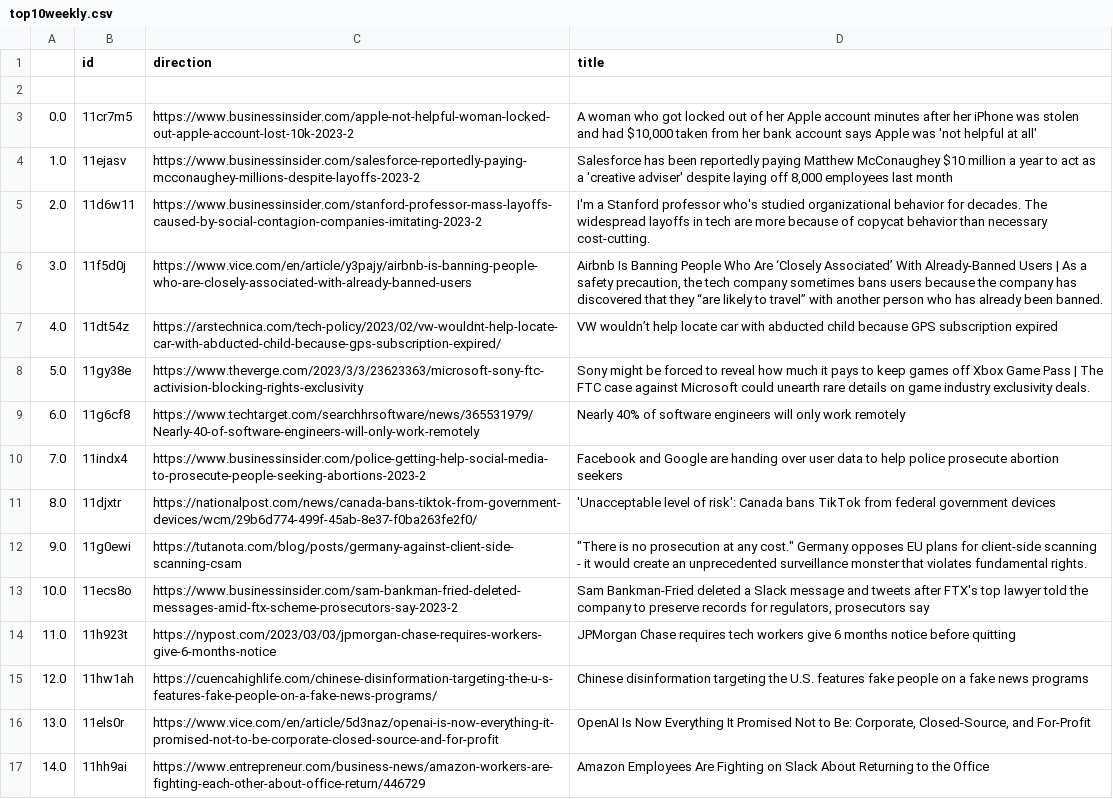
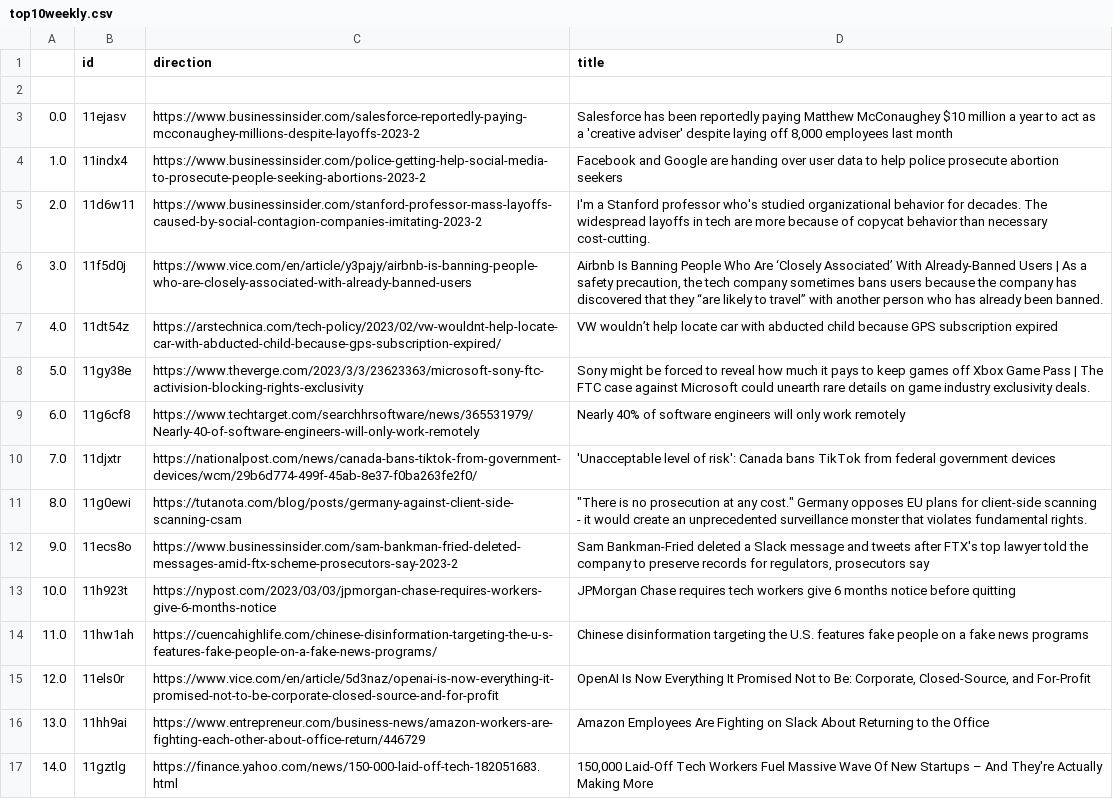
Before and after one commit to jesusyanez/Techline, a CSV file: top10weekly.csv, drawn as a sheet.

```diff
--- a/top10weekly.csv
+++ b/top10weekly.csv
@@ -2,4 +2,4 @@
 ,,,
-0.0,11cr7m5,https://www.businessinsider.com/apple-not-helpful-woman-locked-out-apple-account-lost-10k-2023-2,"A woman who got locked out of her Apple account minutes after her iPhone was stolen and had $10,000 taken from her bank account says Apple was 'not helpful at all'"
-1.0,11ejasv,https://www.businessinsider.com/salesforce-reportedly-paying-mcconaughey-millions-despite-layoffs-2023-2,"Salesforce has been reportedly paying Matthew McConaughey $10 million a year to act as a 'creative adviser' despite laying off 8,000 employees last month"
+0.0,11ejasv,https://www.businessinsider.com/salesforce-reportedly-paying-mcconaughey-millions-despite-layoffs-2023-2,"Salesforce has been reportedly paying Matthew McConaughey $10 million a year to act as a 'creative adviser' despite laying off 8,000 employees last month"
+1.0,11indx4,https://www.businessinsider.com/police-getting-help-social-media-to-prosecute-people-seeking-abortions-2023-2,Facebook and Google are handing over user data to help police prosecute abortion seekers
 2.0,11d6w11,https://www.businessinsider.com/stanford-professor-mass-layoffs-caused-by-social-contagion-companies-imitating-2023-2,I'm a Stanford professor who's studied organizational behavior for decades. The widespread layoffs in tech are more because of copycat behavior than necessary cost-cutting.
@@ -9,9 +9,9 @@
 6.0,11g6cf8,https://www.techtarget.com/searchhrsoftware/news/365531979/Nearly-40-of-software-engineers-will-only-work-remotely,Nearly 40% of software engineers will only work remotely
-7.0,11indx4,https://www.businessinsider.com/police-getting-help-social-media-to-prosecute-people-seeking-abortions-2023-2,Facebook and Google are handing over user data to help police prosecute abortion seekers
-8.0,11djxtr,https://nationalpost.com/news/canada-bans-tiktok-from-government-devices/wcm/29b6d774-499f-45ab-8e37-f0ba263fe2f0/,'Unacceptable level of risk': Canada bans TikTok from federal government devices
-9.0,11g0ewi,https://tutanota.com/blog/posts/germany-against-client-side-scanning-csam,"""There is no prosecution at any cost."" Germany opposes EU plans for client-side scanning - it would create an unprecedented surveillance monster that violates fundamental rights."
-10.0,11ecs8o,https://www.businessinsider.com/sam-bankman-fried-deleted-messages-amid-ftx-scheme-prosecutors-say-2023-2,"Sam Bankman-Fried deleted a Slack message and tweets after FTX's top lawyer told the company to preserve records for regulators, prosecutors say"
-11.0,11h923t,https://nypost.com/2023/03/03/jpmorgan-chase-requires-workers-give-6-months-notice,JPMorgan Chase requires tech workers give 6 months notice before quitting
-12.0,11hw1ah,https://cuencahighlife.com/chinese-disinformation-targeting-the-u-s-features-fake-people-on-a-fake-news-programs/,Chinese disinformation targeting the U.S. features fake people on a fake news programs
-13.0,11els0r,https://www.vice.com/en/article/5d3naz/openai-is-now-everything-it-promised-not-to-be-corporate-closed-source-and-for-profit,"OpenAI Is Now Everything It Promised Not to Be: Corporate, Closed-Source, and For-Profit"
-14.0,11hh9ai,https://www.entrepreneur.com/business-news/amazon-workers-are-fighting-each-other-about-office-return/446729,Amazon Employees Are Fighting on Slack About Returning to the Office
+7.0,11djxtr,https://nationalpost.com/news/canada-bans-tiktok-from-government-devices/wcm/29b6d774-499f-45ab-8e37-f0ba263fe2f0/,'Unacceptable level of risk': Canada bans TikTok from federal government devices
+8.0,11g0ewi,https://tutanota.com/blog/posts/germany-against-client-side-scanning-csam,"""There is no prosecution at any cost."" Germany opposes EU plans for client-side scanning - it would create an unprecedented surveillance monster that violates fundamental rights."
+9.0,11ecs8o,https://www.businessinsider.com/sam-bankman-fried-deleted-messages-amid-ftx-scheme-prosecutors-say-2023-2,"Sam Bankman-Fried deleted a Slack message and tweets after FTX's top lawyer told the company to preserve records for regulators, prosecutors say"
+10.0,11h923t,https://nypost.com/2023/03/03/jpmorgan-chase-requires-workers-give-6-months-notice,JPMorgan Chase requires tech workers give 6 months notice before quitting
+11.0,11hw1ah,https://cuencahighlife.com/chinese-disinformation-targeting-the-u-s-features-fake-people-on-a-fake-news-programs/,Chinese disinformation targeting the U.S. features fake people on a fake news programs
+12.0,11els0r,https://www.vice.com/en/article/5d3naz/openai-is-now-everything-it-promised-not-to-be-corporate-closed-source-and-for-profit,"OpenAI Is Now Everything It Promised Not to Be: Corporate, Closed-Source, and For-Profit"
+13.0,11hh9ai,https://www.entrepreneur.com/business-news/amazon-workers-are-fighting-each-other-about-office-return/446729,Amazon Employees Are Fighting on Slack About Returning to the Office
+14.0,11gztlg,https://finance.yahoo.com/news/150-000-laid-off-tech-182051683.html,"150,000 Laid-Off Tech Workers Fuel Massive Wave Of New Startups – And They're Actually Making More"
```
Also changed, not shown: 1 other file.
